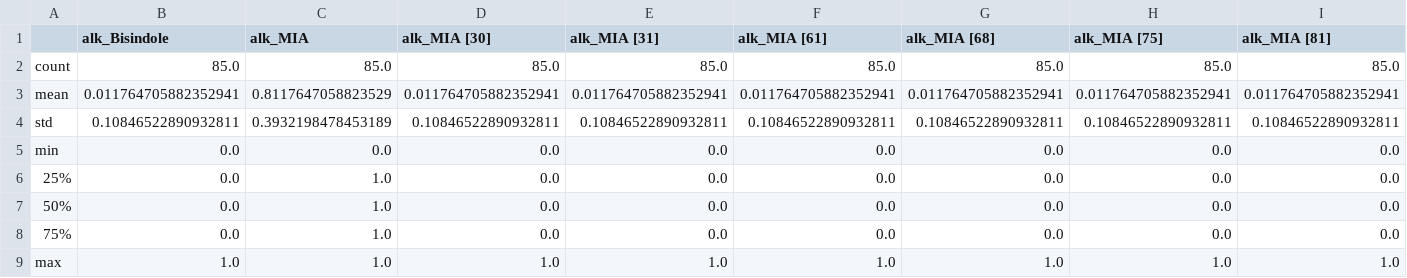
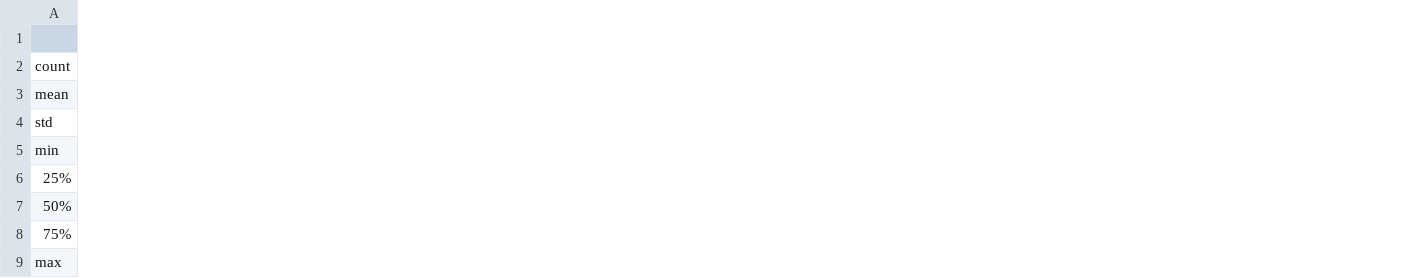
Before and after one commit to alrichardbollans/loganiaceae_traits, a CSV file: logan_manually_collected_data/outputs/alks summary.csv, drawn as a sheet; only a part is shown; removed rows and columns are numbered as before the commit, all else as after; the diff covers the shown part only; the diff names each change by its address in the sheet, - before the commit and + after, or states it on an @@ line.

```diff
--- a/logan_manually_collected_data/outputs/alks summary.csv
+++ b/logan_manually_collected_data/outputs/alks summary.csv
-column B (alk_Bisindole), rows 2-9: 85.0 | 0.011764705882352941 | 0.10846522890932811 | 0.0 | 0.0 | 0.0 | 0.0 | 1.0
-column C (alk_MIA), rows 2-9: 85.0 | 0.8117647058823529 | 0.3932198478453189 | 0.0 | 1.0 | 1.0 | 1.0 | 1.0
-column D (alk_MIA [30]), rows 2-9: 85.0 | 0.011764705882352941 | 0.10846522890932811 | 0.0 | 0.0 | 0.0 | 0.0 | 1.0
-column E (alk_MIA [31]), rows 2-9: 85.0 | 0.011764705882352941 | 0.10846522890932811 | 0.0 | 0.0 | 0.0 | 0.0 | 1.0
-column F (alk_MIA [61]), rows 2-9: 85.0 | 0.011764705882352941 | 0.10846522890932811 | 0.0 | 0.0 | 0.0 | 0.0 | 1.0
-column G (alk_MIA [68]), rows 2-9: 85.0 | 0.011764705882352941 | 0.10846522890932811 | 0.0 | 0.0 | 0.0 | 0.0 | 1.0
-column H (alk_MIA [75]), rows 2-9: 85.0 | 0.011764705882352941 | 0.10846522890932811 | 0.0 | 0.0 | 0.0 | 0.0 | 1.0
-column I (alk_MIA [81]), rows 2-9: 85.0 | 0.011764705882352941 | 0.10846522890932811 | 0.0 | 0.0 | 0.0 | 0.0 | 1.0
```
Also changed, not shown: 1 added column, 11 removed columns and 12 edited cells elsewhere in this file, logan_manually_collected_data/outputs/parsed_alkaloid_classes.csv, 1 other file.
